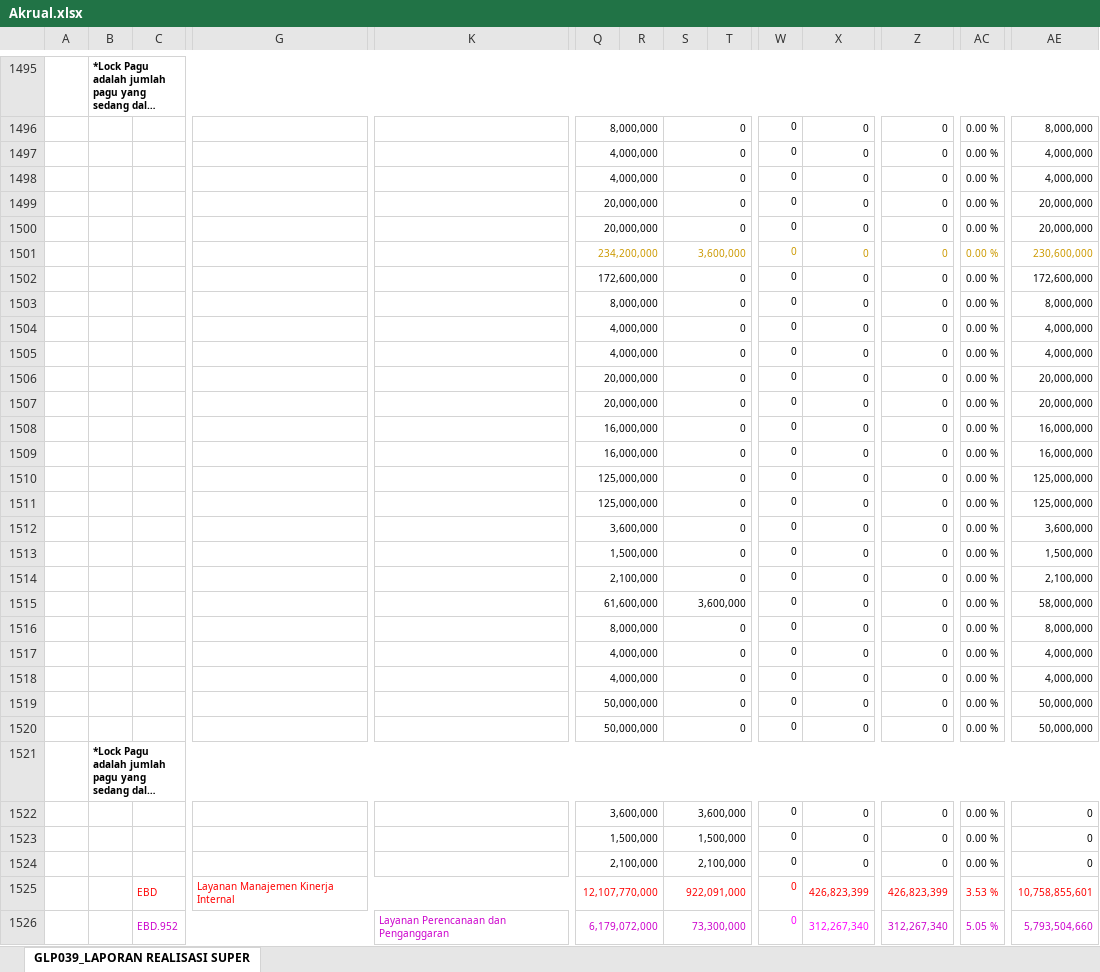
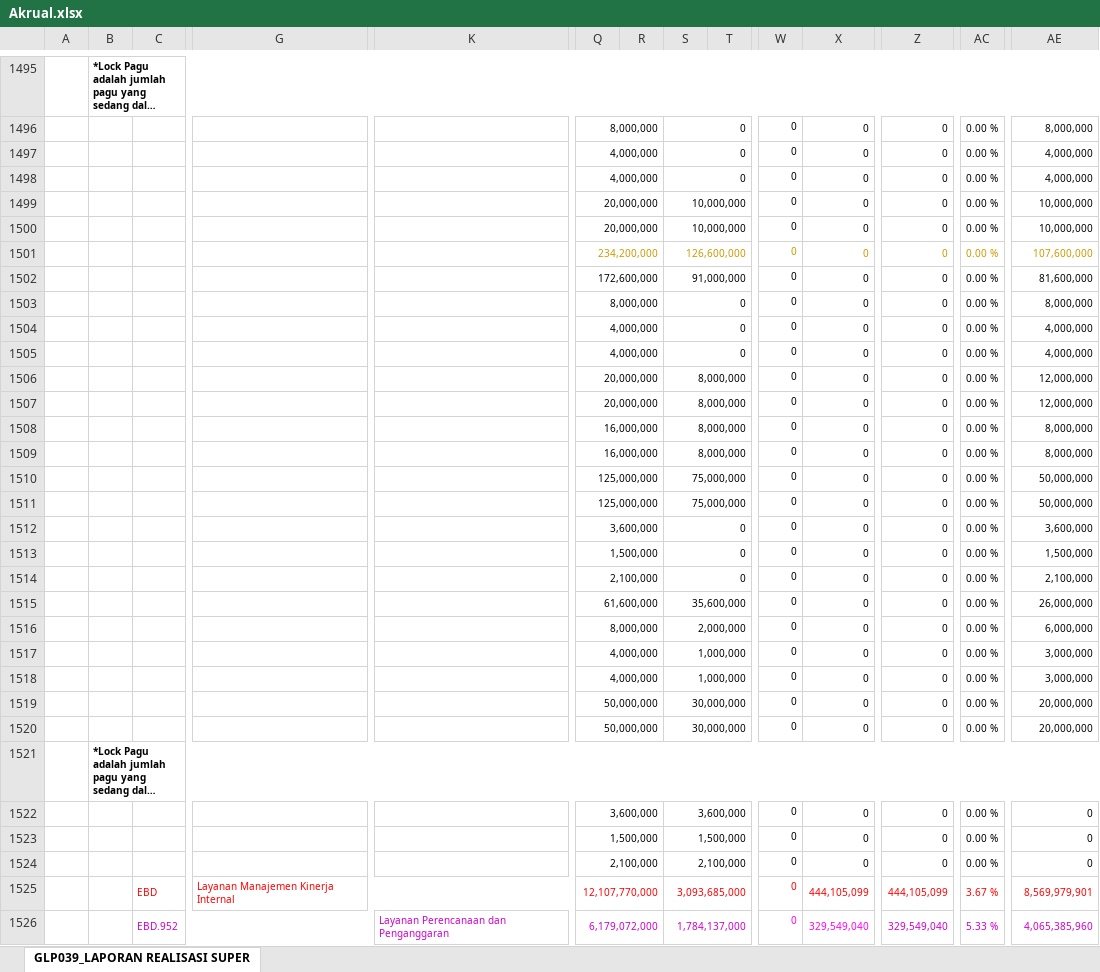
Before and after one commit to edimistiono/TA.2024, an Excel workbook: Database/Akrual.xlsx, sheet GLP039_LAPORAN REALISASI SUPER, drawn as a sheet; only a part is shown, gaps mark what is left out; long unchanged cells end in …; values as stored, in another font and other column widths than the file's, no borders; charts and pictures not drawn; removed rows and columns are numbered as before the commit, all else as after; rows hold the shown columns only; the diff covers the shown part only; the diff names each change by its address in the sheet, - before the commit and + after, or states it on an @@ line.

Commit message:
Tambah sheet realisasi SPP

```diff
--- a/Database/Akrual.xlsx (sheet GLP039_LAPORAN REALISASI SUPER)
+++ b/Database/Akrual.xlsx (sheet GLP039_LAPORAN REALISASI SUPER)
-S1499:S1500: 0
+S1499:S1500: 10,000,000
-AE1499:AE1500: 20,000,000
+AE1499:AE1500: 10,000,000
-S1501: 3,600,000
+S1501: 126,600,000
-AE1501: 230,600,000
+AE1501: 107,600,000
-S1502: 0
+S1502: 91,000,000
-AE1502: 172,600,000
+AE1502: 81,600,000
-S1506:S1509: 0
+S1506:S1509: 8,000,000
-AE1506:AE1507: 20,000,000
+AE1506:AE1507: 12,000,000
-AE1508:AE1509: 16,000,000
+AE1508:AE1509: 8,000,000
-S1510:S1511: 0
+S1510:S1511: 75,000,000
-AE1510:AE1511: 125,000,000
+AE1510:AE1511: 50,000,000
-S1515: 3,600,000
+S1515: 35,600,000
-AE1515: 58,000,000
+AE1515: 26,000,000
-S1516: 0
+S1516: 2,000,000
-AE1516: 8,000,000
+AE1516: 6,000,000
-S1517:S1518: 0
+S1517:S1518: 1,000,000
-AE1517:AE1518: 4,000,000
+AE1517:AE1518: 3,000,000
-S1519:S1520: 0
+S1519:S1520: 30,000,000
-AE1519:AE1520: 50,000,000
+AE1519:AE1520: 20,000,000
-row 1525:  |  | EBD | Layanan Manajemen Kinerja Internal |  | 12,107,770,000 |  | 922,091,000 |  | 0 | 426,823,399 | 426,823,399 | 3.53 % | 10,758,855,601
-row 1526:  |  | EBD.952 |  | Layanan Perencanaan dan Penganggaran | 6,179,072,000 |  | 73,300,000 |  | 0 | 312,267,340 | 312,267,340 | 5.05 % | 5,793,504,660
+row 1525:  |  | EBD | Layanan Manajemen Kinerja Internal |  | 12,107,770,000 |  | 3,093,685,000 |  | 0 | 444,105,099 | 444,105,099 | 3.67 % | 8,569,979,901
+row 1526:  |  | EBD.952 |  | Layanan Perencanaan dan Penganggaran | 6,179,072,000 |  | 1,784,137,000 |  | 0 | 329,549,040 | 329,549,040 | 5.33 % | 4,065,385,960
```
Also changed, not shown: 16 added rows, 16 removed rows and 985 edited cells elsewhere in this sheet, Database/MONITORING DETAIL TRANSAKSI FA 16 SEGMEN VERSI SP2D.xlsx, Database/SP2D.xlsx, 1 other file.
